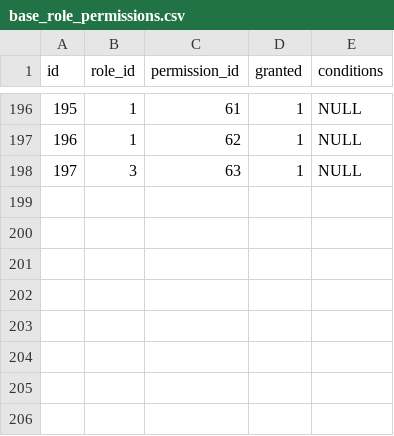
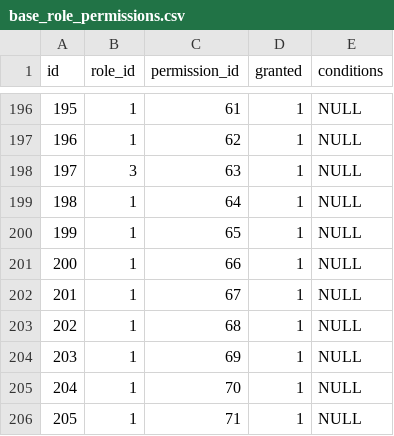
Before and after one commit to projeto-toq/toq_server, a CSV file: data/base_role_permissions.csv, drawn as a sheet; only a part is shown, gaps mark what is left out; the diff names each change by its address in the sheet, - before the commit and + after, or states it on an @@ line.

```diff
--- a/data/base_role_permissions.csv
+++ b/data/base_role_permissions.csv
+row 199: 198 | 1 | 64 | 1 | NULL
+row 200: 199 | 1 | 65 | 1 | NULL
+row 201: 200 | 1 | 66 | 1 | NULL
+row 202: 201 | 1 | 67 | 1 | NULL
+row 203: 202 | 1 | 68 | 1 | NULL
+row 204: 203 | 1 | 69 | 1 | NULL
+row 205: 204 | 1 | 70 | 1 | NULL
+row 206: 205 | 1 | 71 | 1 | NULL
```
Also changed, not shown: data/base_permissions.csv.
